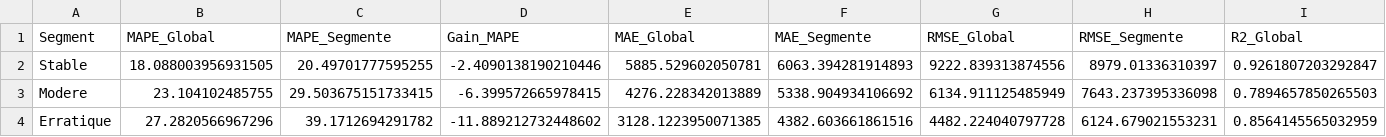
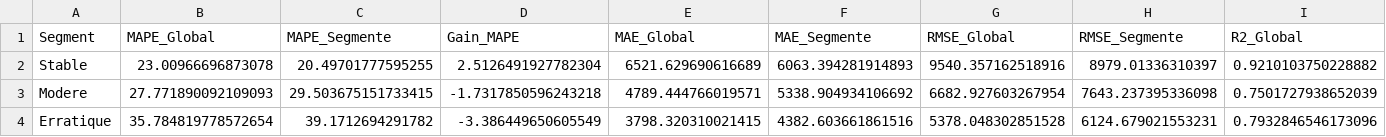
Before and after one commit to Gino-Ginette/memoire_bi, a CSV file: notebooks/comparaison_equitable_global_vs_segment.csv, drawn as a sheet; only a part is shown; the diff names each change by its address in the sheet, - before the commit and + after, or states it on an @@ line.

Commit message:
Correction et ajout des notobooks par produit pou rf et xgb puis un notebook de synthese

```diff
--- a/notebooks/comparaison_equitable_global_vs_segment.csv
+++ b/notebooks/comparaison_equitable_global_vs_segment.csv
-B2 (MAPE_Global): 18.088003956931505
+B2 (MAPE_Global): 23.00966696873078
-D2 (Gain_MAPE): -2.4090138190210446
+D2 (Gain_MAPE): 2.5126491927782304
-E2 (MAE_Global): 5885.529602050781
+E2 (MAE_Global): 6521.629690616689
-G2 (RMSE_Global): 9222.839313874556
+G2 (RMSE_Global): 9540.357162518916
-I2 (R2_Global): 0.9261807203292847
+I2 (R2_Global): 0.9210103750228882
-B3 (MAPE_Global): 23.104102485755
+B3 (MAPE_Global): 27.771890092109093
-D3 (Gain_MAPE): -6.399572665978415
+D3 (Gain_MAPE): -1.7317850596243218
-E3 (MAE_Global): 4276.228342013889
+E3 (MAE_Global): 4789.444766019571
-G3 (RMSE_Global): 6134.911125485949
+G3 (RMSE_Global): 6682.927603267954
-I3 (R2_Global): 0.7894657850265503
+I3 (R2_Global): 0.7501727938652039
-B4 (MAPE_Global): 27.2820566967296
+B4 (MAPE_Global): 35.784819778572654
-D4 (Gain_MAPE): -11.889212732448602
+D4 (Gain_MAPE): -3.386449650605549
-E4 (MAE_Global): 3128.1223950071385
+E4 (MAE_Global): 3798.320310021415
-G4 (RMSE_Global): 4482.224040797728
+G4 (RMSE_Global): 5378.048302851528
-I4 (R2_Global): 0.8564145565032959
+I4 (R2_Global): 0.7932846546173096
```
Also changed, not shown: 36 other files.
